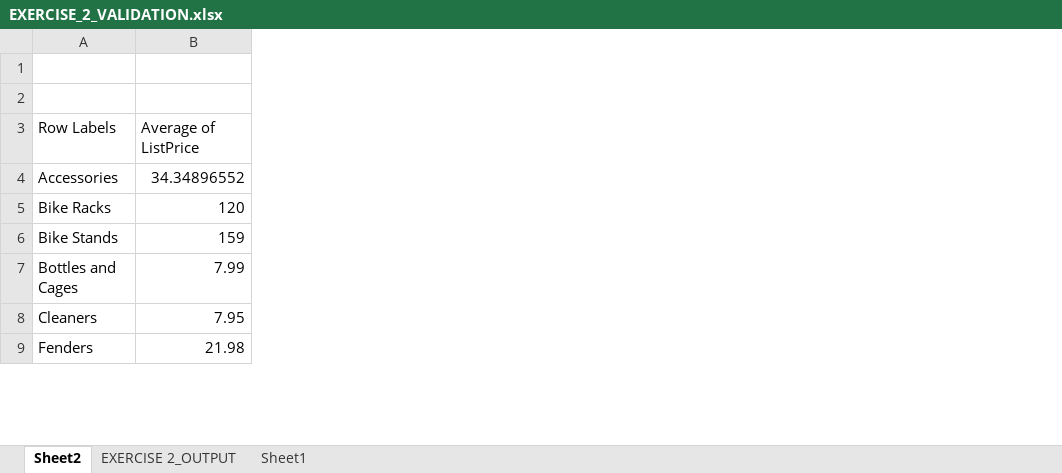
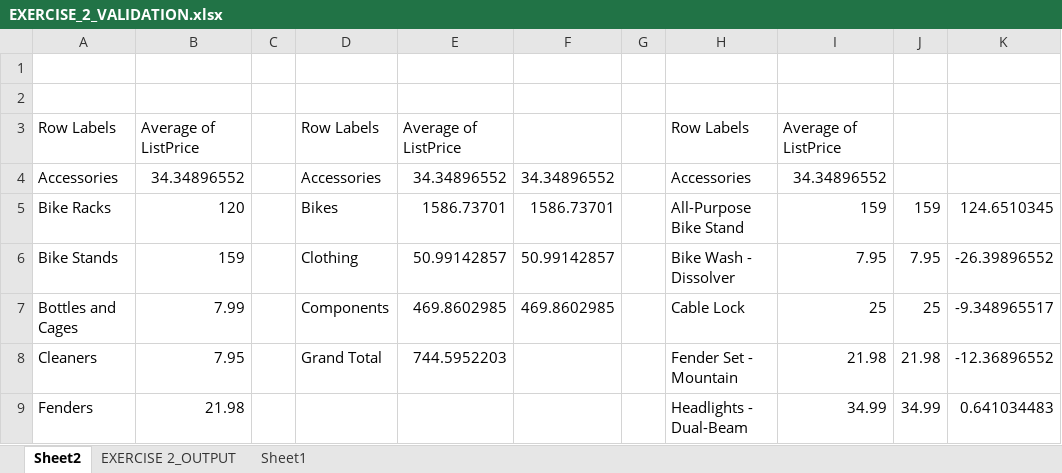
Before and after one commit to manuelachadreque/SQL, an Excel workbook: MSQL SERVER/EXERCISE_2_VALIDATION.xlsx, sheet Sheet2, drawn as a sheet; only a part is shown; values as stored, in another font and other column widths than the file's, no borders; the diff covers the shown part only; the diff names each change by its address in the sheet, - before the commit and + after, or states it on an @@ line.

```diff
--- a/MSQL SERVER/EXERCISE_2_VALIDATION.xlsx (sheet Sheet2)
+++ b/MSQL SERVER/EXERCISE_2_VALIDATION.xlsx (sheet Sheet2)
+column C, empty
+column D, rows 3-8: Row Labels | Accessories | Bikes | Clothing | Components | Grand Total
+column E, rows 3-8: Average of ListPrice | 34.34896552 | 1586.73701 | 50.99142857 | 469.8602985 | 744.5952203
+column F, rows 4-7: 34.34896552 | 1586.73701 | 50.99142857 | 469.8602985
+column G, empty
+column H, rows 3-9: Row Labels | Accessories | All-Purpose Bike Stand | Bike Wash - Dissolver | Cable Lock | Fender Set - Mountain | Headlights - Dual-Beam
+column I, rows 3-9: Average of ListPrice | 34.34896552 | 159 | 7.95 | 25 | 21.98 | 34.99
+column J, rows 5-9: 159 | 7.95 | 25 | 21.98 | 34.99
+column K, rows 5-9: 124.6510345 | -26.39896552 | -9.348965517 | -12.36896552 | 0.641034483
```
Also changed, not shown: 258 added rows elsewhere in this sheet, sheet EXERCISE 2_OUTPUT, 3 other files.
